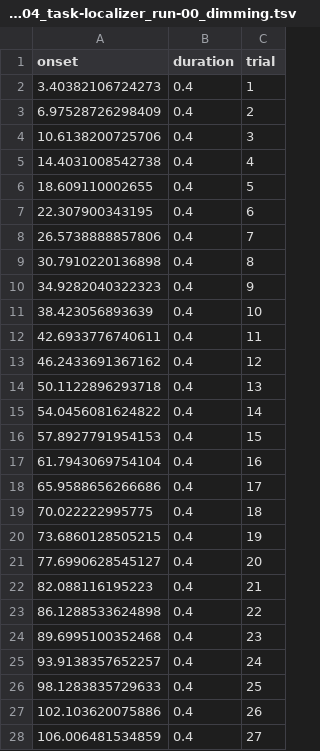
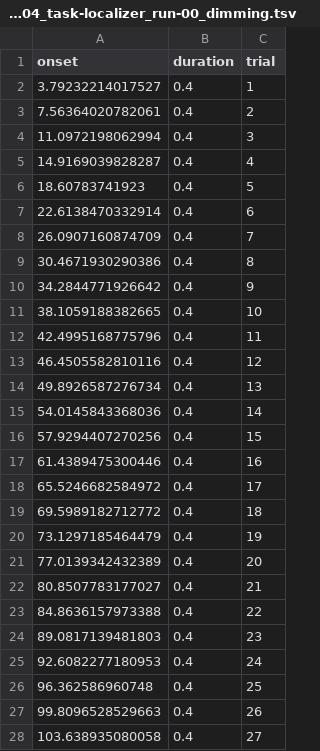
Before and after one commit to psadil/VTF, a TSV file: lib/datatables/sub-04/sub-04_task-localizer_run-00_dimming.tsv, drawn as a sheet; only a part is shown; the diff covers the shown part only.

```diff
--- a/lib/datatables/sub-04/sub-04_task-localizer_run-00_dimming.tsv
+++ b/lib/datatables/sub-04/sub-04_task-localizer_run-00_dimming.tsv
@@ -1,28 +1,28 @@
 onset	duration	trial
-3.40382106724273	0.4	1
-6.97528726298409	0.4	2
-10.6138200725706	0.4	3
-14.4031008542738	0.4	4
-18.609110002655	0.4	5
-22.307900343195	0.4	6
-26.5738888857806	0.4	7
-30.7910220136898	0.4	8
-34.9282040322323	0.4	9
-38.423056893639	0.4	10
-42.6933776740611	0.4	11
-46.2433691367162	0.4	12
-50.1122896293718	0.4	13
-54.0456081624822	0.4	14
-57.8927791954153	0.4	15
-61.7943069754104	0.4	16
-65.9588656266686	0.4	17
-70.022222995775	0.4	18
-73.6860128505215	0.4	19
-77.6990628545127	0.4	20
-82.088116195223	0.4	21
-86.1288533624898	0.4	22
-89.6995100352468	0.4	23
-93.9138357652257	0.4	24
-98.1283835729633	0.4	25
-102.103620075886	0.4	26
-106.006481534859	0.4	27
+3.79232214017527	0.4	1
+7.56364020782061	0.4	2
+11.0972198062994	0.4	3
+14.9169039828287	0.4	4
+18.60783741923	0.4	5
+22.6138470332914	0.4	6
+26.0907160874709	0.4	7
+30.4671930290386	0.4	8
+34.2844771926642	0.4	9
+38.1059188382665	0.4	10
+42.4995168775796	0.4	11
+46.4505582810116	0.4	12
+49.8926587276734	0.4	13
+54.0145843368036	0.4	14
+57.9294407270256	0.4	15
+61.4389475300446	0.4	16
+65.5246682584972	0.4	17
+69.5989182712772	0.4	18
+73.1297185464479	0.4	19
+77.0139342432389	0.4	20
+80.8507783177027	0.4	21
+84.8636157973388	0.4	22
+89.0817139481803	0.4	23
+92.6082277180953	0.4	24
+96.362586960748	0.4	25
+99.8096528529663	0.4	26
+103.638935080058	0.4	27
```
Also changed, not shown: 45 edited cells elsewhere in this file, analyses/data/beh/sub-04/sub-04_task-localizer_run-00.csv, analyses/data/sub-04/func/sub-04_task-localizer_run-00_events.tsv, 21 other files.
